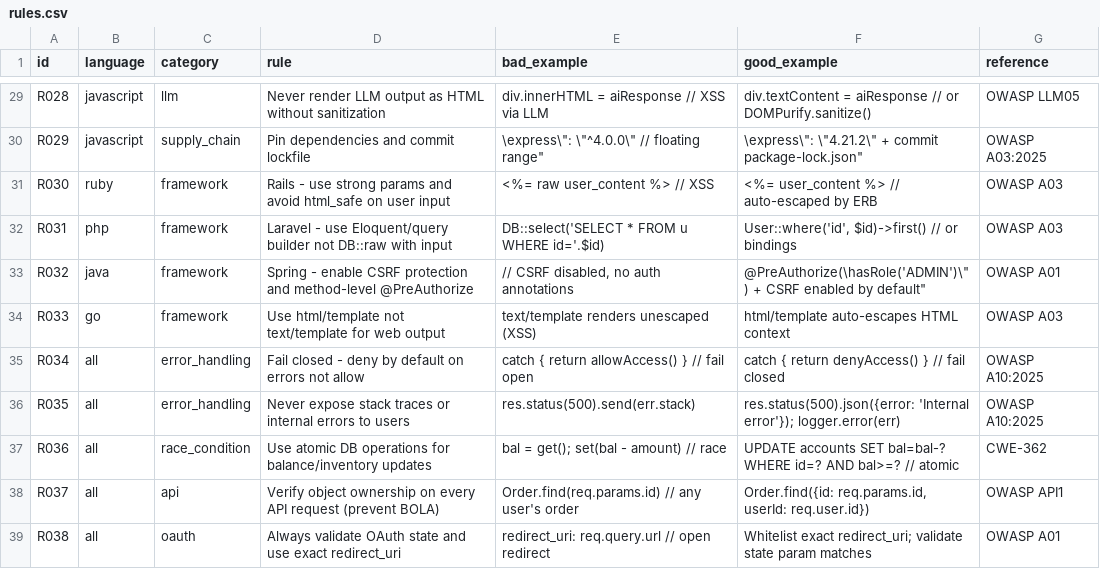
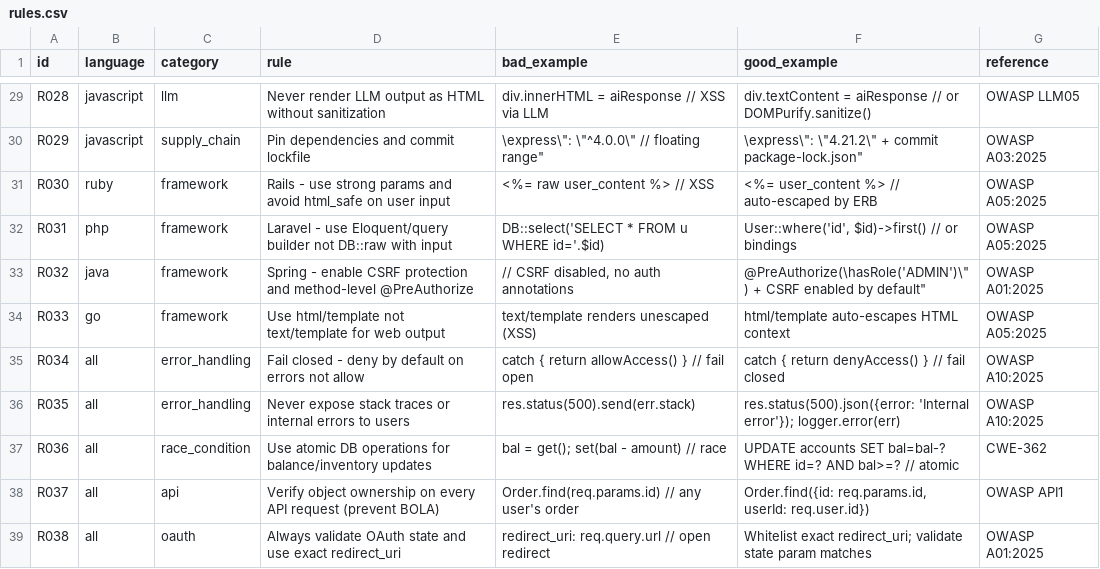
Before and after one commit to Chiehyii/code-security-skill, a CSV file: .claude/skills/code-security/data/rules.csv, drawn as a sheet; only a part is shown, gaps mark what is left out; the diff covers the shown part only.

Commit message:
feat: align web coverage with OWASP Top 10 2025

```diff
--- a/.claude/skills/code-security/data/rules.csv
+++ b/.claude/skills/code-security/data/rules.csv
@@ -30,6 +30,6 @@ R028,javascript,llm,Never render LLM output as HTML without sanitization,"div.in
 R029,javascript,supply_chain,Pin dependencies and commit lockfile,"\"express\": \"^4.0.0\"  // floating range","\"express\": \"4.21.2\" + commit package-lock.json",OWASP A03:2025
-R030,ruby,framework,Rails - use strong params and avoid html_safe on user input,"<%= raw user_content %>  // XSS","<%= user_content %>  // auto-escaped by ERB",OWASP A03
-R031,php,framework,Laravel - use Eloquent/query builder not DB::raw with input,"DB::select('SELECT * FROM u WHERE id='.$id)","User::where('id', $id)->first()  // or bindings",OWASP A03
-R032,java,framework,Spring - enable CSRF protection and method-level @PreAuthorize,"// CSRF disabled, no auth annotations","@PreAuthorize(\"hasRole('ADMIN')\") + CSRF enabled by default",OWASP A01
-R033,go,framework,Use html/template not text/template for web output,"text/template renders unescaped (XSS)","html/template auto-escapes HTML context",OWASP A03
+R030,ruby,framework,Rails - use strong params and avoid html_safe on user input,"<%= raw user_content %>  // XSS","<%= user_content %>  // auto-escaped by ERB",OWASP A05:2025
+R031,php,framework,Laravel - use Eloquent/query builder not DB::raw with input,"DB::select('SELECT * FROM u WHERE id='.$id)","User::where('id', $id)->first()  // or bindings",OWASP A05:2025
+R032,java,framework,Spring - enable CSRF protection and method-level @PreAuthorize,"// CSRF disabled, no auth annotations","@PreAuthorize(\"hasRole('ADMIN')\") + CSRF enabled by default",OWASP A01:2025
+R033,go,framework,Use html/template not text/template for web output,"text/template renders unescaped (XSS)","html/template auto-escapes HTML context",OWASP A05:2025
 R034,all,error_handling,Fail closed - deny by default on errors not allow,"catch { return allowAccess() }  // fail open","catch { return denyAccess() }  // fail closed",OWASP A10:2025
@@ -38,2 +38,2 @@ R036,all,race_condition,Use atomic DB operations for balance/inventory updates,"
 R037,all,api,Verify object ownership on every API request (prevent BOLA),"Order.find(req.params.id)  // any user's order","Order.find({id: req.params.id, userId: req.user.id})",OWASP API1
-R038,all,oauth,Always validate OAuth state and use exact redirect_uri,"redirect_uri: req.query.url  // open redirect","Whitelist exact redirect_uri; validate state param matches",OWASP A01
+R038,all,oauth,Always validate OAuth state and use exact redirect_uri,"redirect_uri: req.query.url  // open redirect","Whitelist exact redirect_uri; validate state param matches",OWASP A01:2025
```
Also changed, not shown: 25 edited cells elsewhere in this file, 7 other files.
